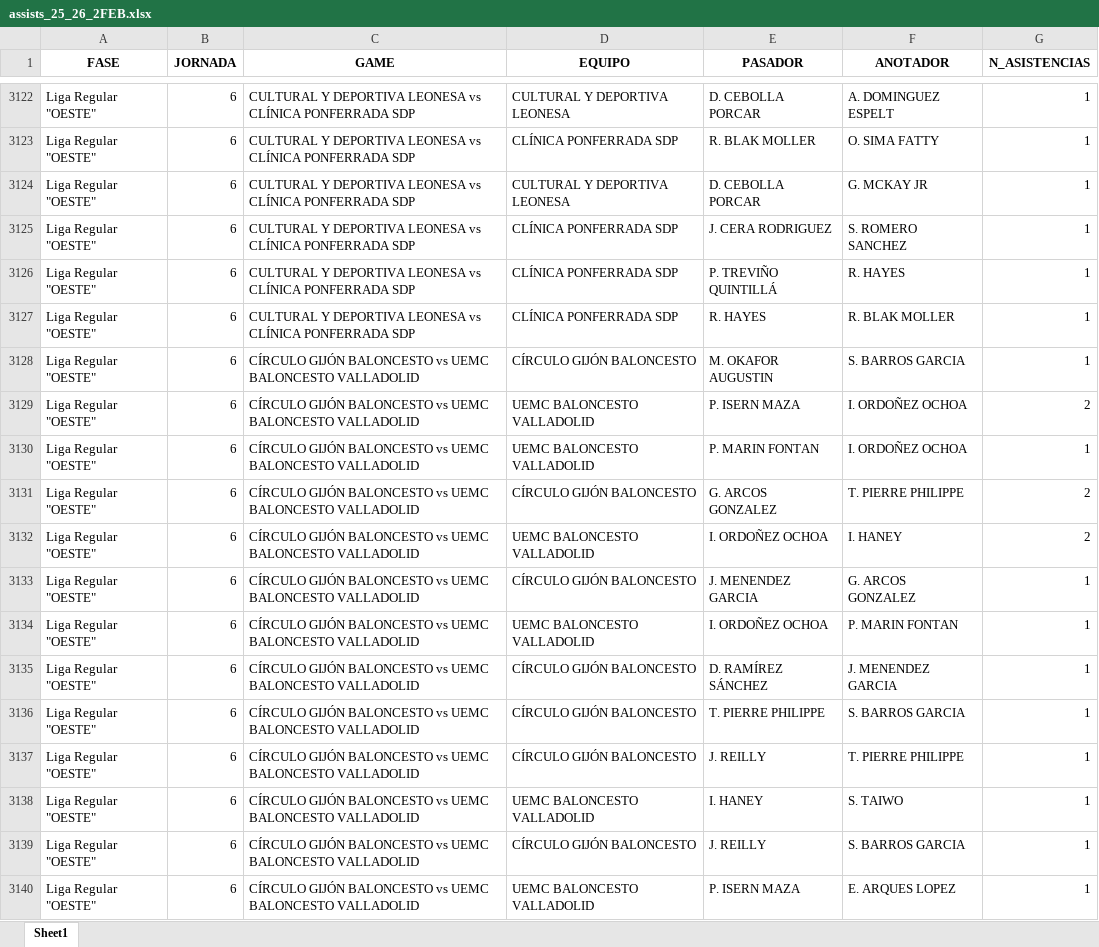
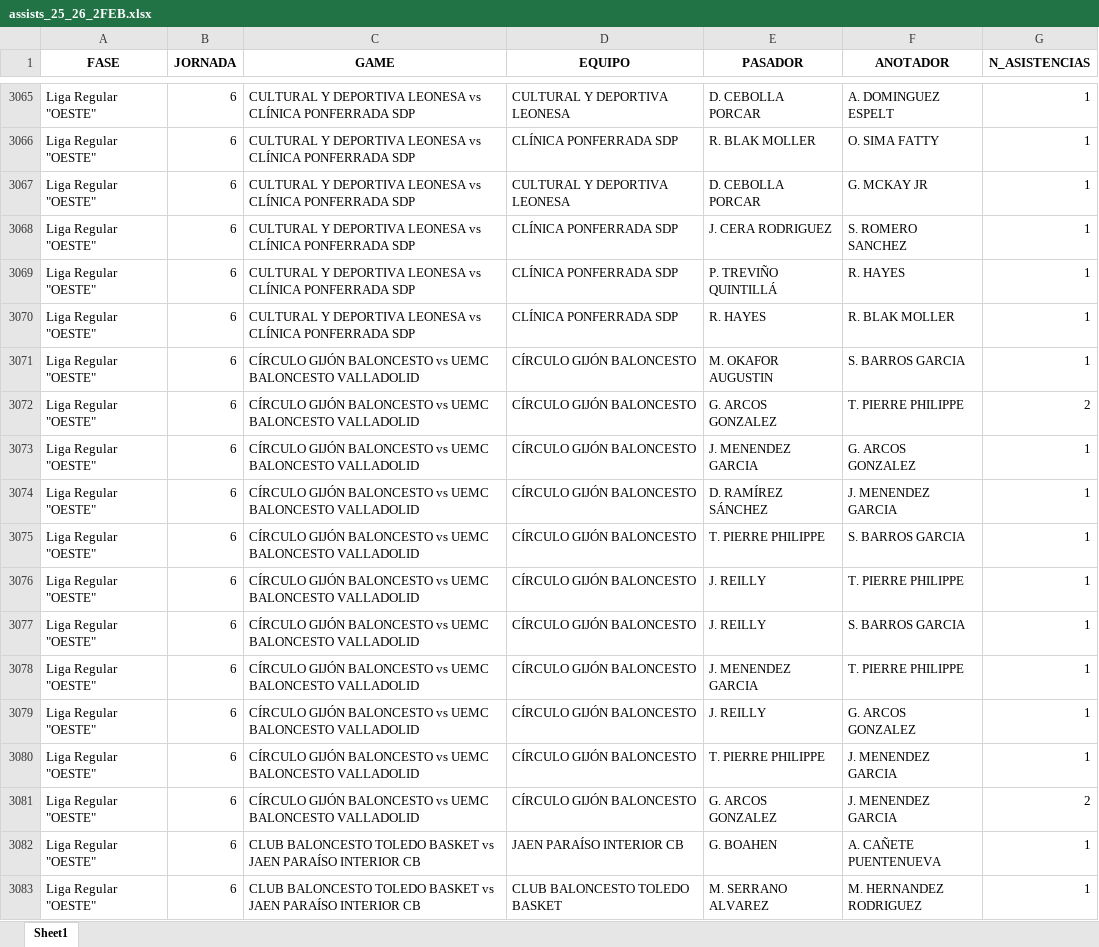
Before and after one commit to bale2manos/feb_scraper, an Excel workbook: data/2FEB_25_26/assists_25_26_2FEB.xlsx, sheet Sheet1, drawn as a sheet; only a part is shown, gaps mark what is left out; the shorter side is filled out with more unchanged rows; values as stored, in another font and other column widths than the file's, no borders; removed rows and columns are numbered as before the commit, all else as after; the diff covers the shown part only; the diff names each change by its address in the sheet, - before the commit and + after, or states it on an @@ line.

```diff
--- a/data/2FEB_25_26/assists_25_26_2FEB.xlsx (sheet Sheet1)
+++ b/data/2FEB_25_26/assists_25_26_2FEB.xlsx (sheet Sheet1)
-row 3129: Liga Regular "OESTE" | 6 | CÍRCULO GIJÓN BALONCESTO vs UEMC BALONCESTO VALLADOLID | UEMC BALONCESTO VALLADOLID | P. ISERN MAZA | I. ORDOÑEZ OCHOA | 2
-row 3130: Liga Regular "OESTE" | 6 | CÍRCULO GIJÓN BALONCESTO vs UEMC BALONCESTO VALLADOLID | UEMC BALONCESTO VALLADOLID | P. MARIN FONTAN | I. ORDOÑEZ OCHOA | 1
-row 3132: Liga Regular "OESTE" | 6 | CÍRCULO GIJÓN BALONCESTO vs UEMC BALONCESTO VALLADOLID | UEMC BALONCESTO VALLADOLID | I. ORDOÑEZ OCHOA | I. HANEY | 2
-row 3134: Liga Regular "OESTE" | 6 | CÍRCULO GIJÓN BALONCESTO vs UEMC BALONCESTO VALLADOLID | UEMC BALONCESTO VALLADOLID | I. ORDOÑEZ OCHOA | P. MARIN FONTAN | 1
-row 3138: Liga Regular "OESTE" | 6 | CÍRCULO GIJÓN BALONCESTO vs UEMC BALONCESTO VALLADOLID | UEMC BALONCESTO VALLADOLID | I. HANEY | S. TAIWO | 1
-row 3140: Liga Regular "OESTE" | 6 | CÍRCULO GIJÓN BALONCESTO vs UEMC BALONCESTO VALLADOLID | UEMC BALONCESTO VALLADOLID | P. ISERN MAZA | E. ARQUES LOPEZ | 1
```
Also changed, not shown: 1 added row and 128 removed rows elsewhere in this sheet, data/2FEB_25_26/boxscores_25_26_2FEB.xlsx, data/2FEB_25_26/clutch_data_25_26_2FEB.xlsx, 49 other files.
